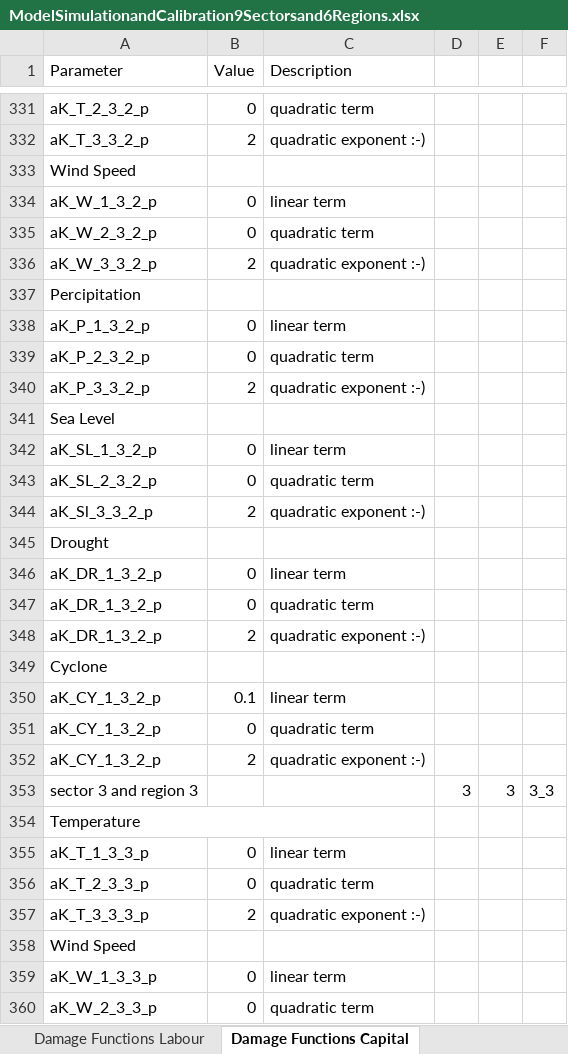
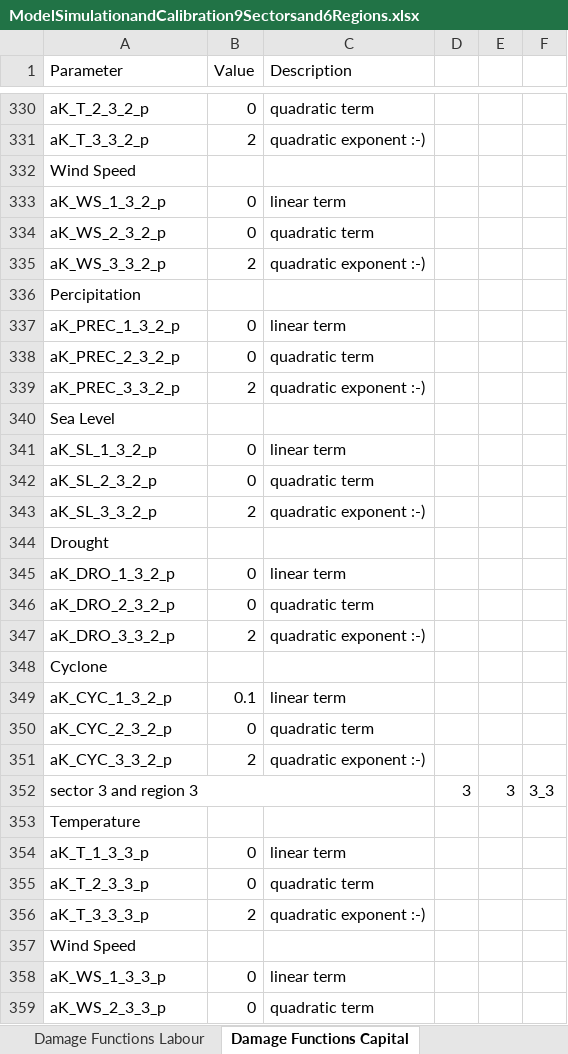
Before and after one commit to schultkr/DGE-CRED, an Excel workbook: DGE_CRED_Model/ExcelFiles/ModelSimulationandCalibration9Sectorsand6Regions.xlsx, sheet Damage Functions Capital, drawn as a sheet; only a part is shown, gaps mark what is left out; values as stored, in another font and other column widths than the file's, no cell formats; removed rows and columns are numbered as before the commit, all else as after; the diff covers the shown part only; the diff names each change by its address in the sheet, - before the commit and + after, or states it on an @@ line.

```diff
--- a/DGE_CRED_Model/ExcelFiles/ModelSimulationandCalibration9Sectorsand6Regions.xlsx (sheet Damage Functions Capital)
+++ b/DGE_CRED_Model/ExcelFiles/ModelSimulationandCalibration9Sectorsand6Regions.xlsx (sheet Damage Functions Capital)
-A333 (Parameter): aK_W_1_3_2_p
+A333 (Parameter): aK_WS_1_3_2_p
-A334 (Parameter): aK_W_2_3_2_p
+A334 (Parameter): aK_WS_2_3_2_p
-A335 (Parameter): aK_W_3_3_2_p
+A335 (Parameter): aK_WS_3_3_2_p
-A337 (Parameter): aK_P_1_3_2_p
+A337 (Parameter): aK_PREC_1_3_2_p
-A338 (Parameter): aK_P_2_3_2_p
+A338 (Parameter): aK_PREC_2_3_2_p
-A339 (Parameter): aK_P_3_3_2_p
+A339 (Parameter): aK_PREC_3_3_2_p
-A343 (Parameter): aK_Sl_3_3_2_p
+A343 (Parameter): aK_SL_3_3_2_p
-A345 (Parameter): aK_DR_1_3_2_p
+A345 (Parameter): aK_DRO_1_3_2_p
-A346 (Parameter): aK_DR_1_3_2_p
+A346 (Parameter): aK_DRO_2_3_2_p
-A347 (Parameter): aK_DR_1_3_2_p
+A347 (Parameter): aK_DRO_3_3_2_p
-A349 (Parameter): aK_CY_1_3_2_p
+A349 (Parameter): aK_CYC_1_3_2_p
-A350 (Parameter): aK_CY_1_3_2_p
+A350 (Parameter): aK_CYC_2_3_2_p
-A351 (Parameter): aK_CY_1_3_2_p
+A351 (Parameter): aK_CYC_3_3_2_p
+A352:C352 merged
-A354:C354 merged
-A358 (Parameter): aK_W_1_3_3_p
+A358 (Parameter): aK_WS_1_3_3_p
-A359 (Parameter): aK_W_2_3_3_p
+A359 (Parameter): aK_WS_2_3_3_p
```
Also changed, not shown: 1 removed row, 688 edited cells and merged cells elsewhere in this sheet, sheet Damage Functions TFP, sheet Damage Functions Labour, sheet Start, other sheet tabs, cell formats, formulas that keep their value, DGE_CRED_Model/ExcelFiles/ModelSimulationandCalibration3Sectorsand3Regions.xlsx, DGE_CRED_Model/ExcelFiles/ModelSimulationandCalibration9Sectorsand3Regions.xlsx, 45 other files.
